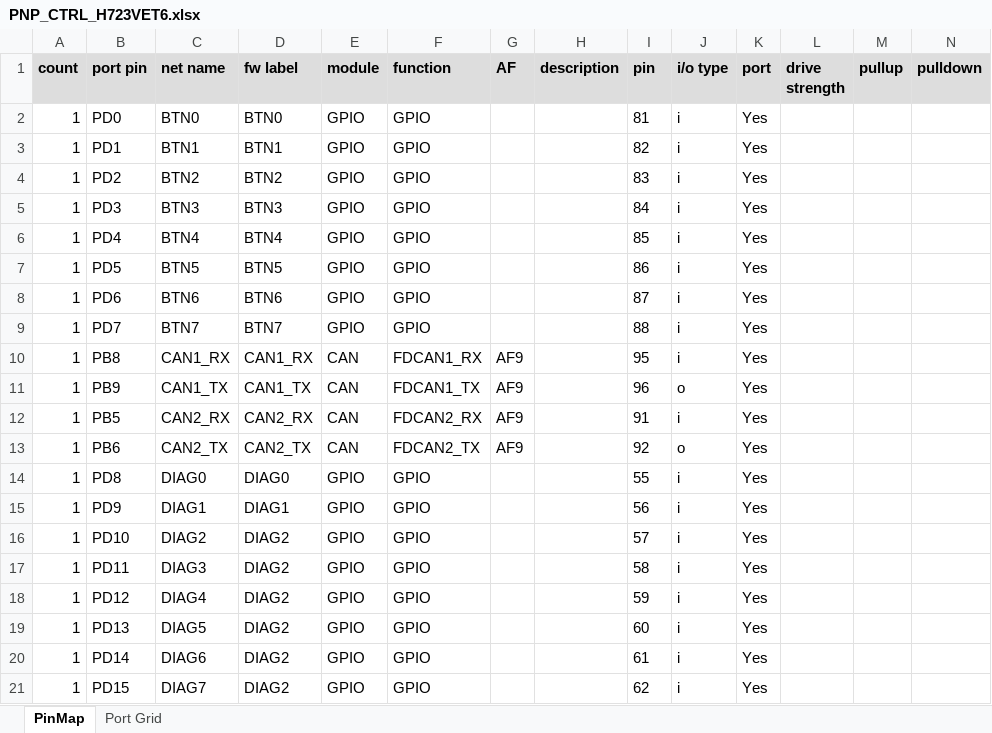
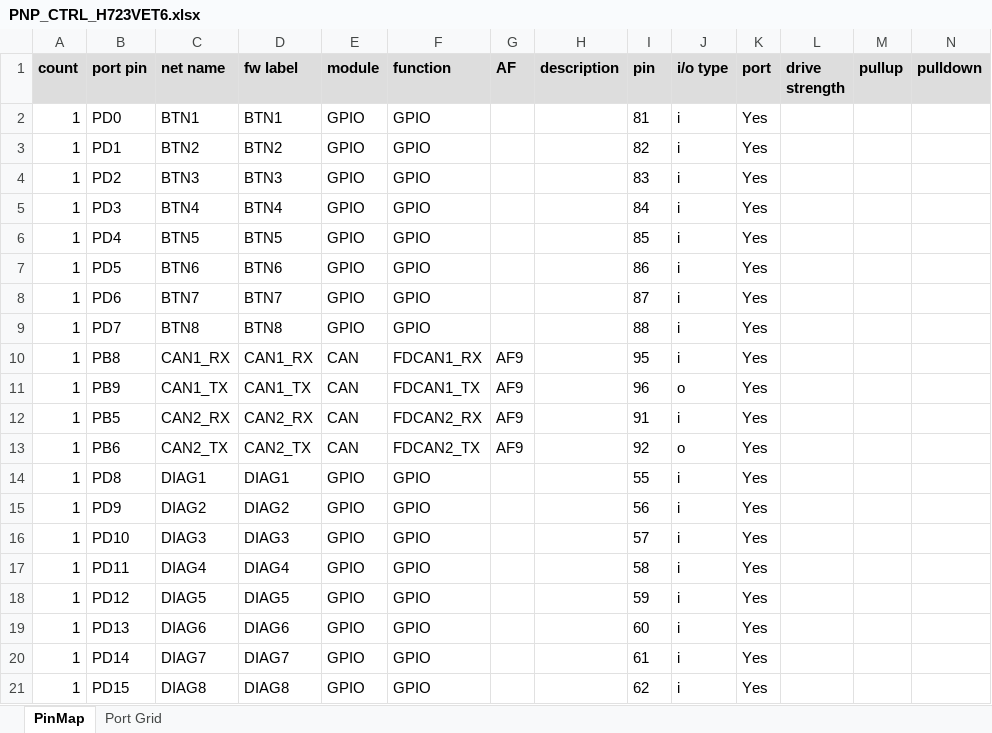
Before and after one commit to shivam6279/PCB, an Excel workbook: PnP/PnP/PNP_CTRL_H723VET6.xlsx, sheet PinMap, drawn as a sheet; only a part is shown; values as stored, in another font and other column widths than the file's, no borders; conditional formats not drawn; the diff covers the shown part only; the diff names each change by its address in the sheet, - before the commit and + after, or states it on an @@ line.

```diff
--- a/PnP/PnP/PNP_CTRL_H723VET6.xlsx (sheet PinMap)
+++ b/PnP/PnP/PNP_CTRL_H723VET6.xlsx (sheet PinMap)
-C2 (net name): BTN0
+C2 (net name): BTN1
-D2 (fw label): BTN0
+D2 (fw label): BTN1
-C3 (net name): BTN1
+C3 (net name): BTN2
-D3 (fw label): BTN1
+D3 (fw label): BTN2
-C4 (net name): BTN2
+C4 (net name): BTN3
-D4 (fw label): BTN2
+D4 (fw label): BTN3
-C5 (net name): BTN3
+C5 (net name): BTN4
-D5 (fw label): BTN3
+D5 (fw label): BTN4
-C6 (net name): BTN4
+C6 (net name): BTN5
-D6 (fw label): BTN4
+D6 (fw label): BTN5
-C7 (net name): BTN5
+C7 (net name): BTN6
-D7 (fw label): BTN5
+D7 (fw label): BTN6
-C8 (net name): BTN6
+C8 (net name): BTN7
-D8 (fw label): BTN6
+D8 (fw label): BTN7
-C9 (net name): BTN7
+C9 (net name): BTN8
-D9 (fw label): BTN7
+D9 (fw label): BTN8
-C14 (net name): DIAG0
+C14 (net name): DIAG1
-D14 (fw label): DIAG0
+D14 (fw label): DIAG1
-C15 (net name): DIAG1
+C15 (net name): DIAG2
-D15 (fw label): DIAG1
+D15 (fw label): DIAG2
-C16 (net name): DIAG2
+C16 (net name): DIAG3
-D16 (fw label): DIAG2
+D16 (fw label): DIAG3
-C17 (net name): DIAG3
+C17 (net name): DIAG4
-D17 (fw label): DIAG2
+D17 (fw label): DIAG4
-C18 (net name): DIAG4
+C18 (net name): DIAG5
-D18 (fw label): DIAG2
+D18 (fw label): DIAG5
-C19 (net name): DIAG5
+C19 (net name): DIAG6
-D19 (fw label): DIAG2
+D19 (fw label): DIAG6
-C20 (net name): DIAG6
+C20 (net name): DIAG7
-D20 (fw label): DIAG2
+D20 (fw label): DIAG7
-C21 (net name): DIAG7
+C21 (net name): DIAG8
-D21 (fw label): DIAG2
+D21 (fw label): DIAG8
```
Also changed, not shown: 70 edited cells elsewhere in this sheet, sheet Port Grid, 12 other files.
